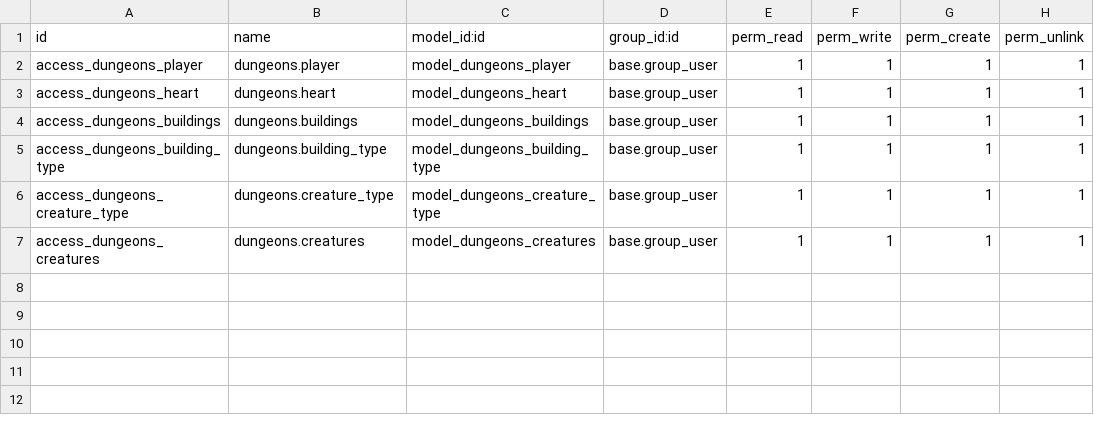
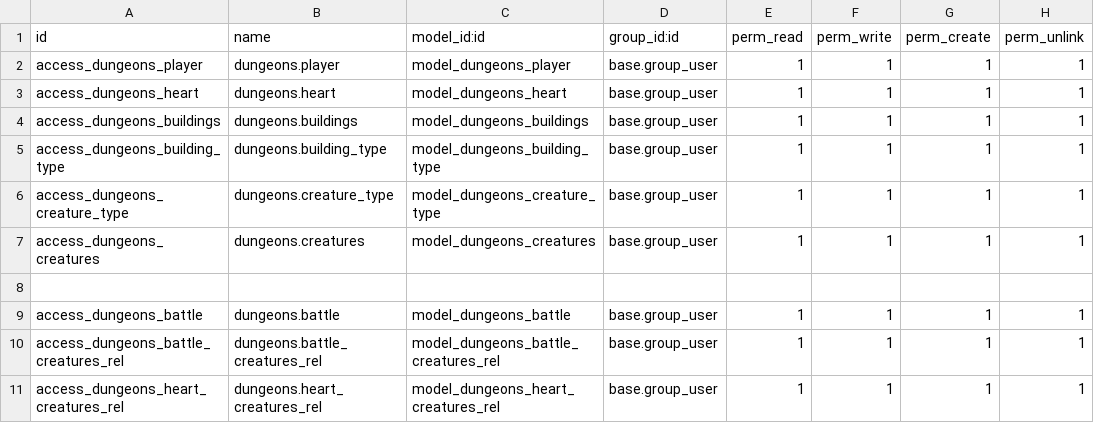
Before and after one commit to moisesSanchis/sge22-23, a CSV file: modules/dungeons/security/ir.model.access.csv, drawn as a sheet; the diff names each change by its address in the sheet, - before the commit and + after, or states it on an @@ line.

```diff
--- a/modules/dungeons/security/ir.model.access.csv
+++ b/modules/dungeons/security/ir.model.access.csv
+row 8: (empty)
+row 9: access_dungeons_battle | dungeons.battle | model_dungeons_battle | base.group_user | 1 | 1 | 1 | 1
+row 10: access_dungeons_battle_creatures_rel | dungeons.battle_creatures_rel | model_dungeons_battle_creatures_rel | base.group_user | 1 | 1 | 1 | 1
+row 11: access_dungeons_heart_creatures_rel | dungeons.heart_creatures_rel | model_dungeons_heart_creatures_rel | base.group_user | 1 | 1 | 1 | 1
```
Also changed, not shown: 4 other files.
